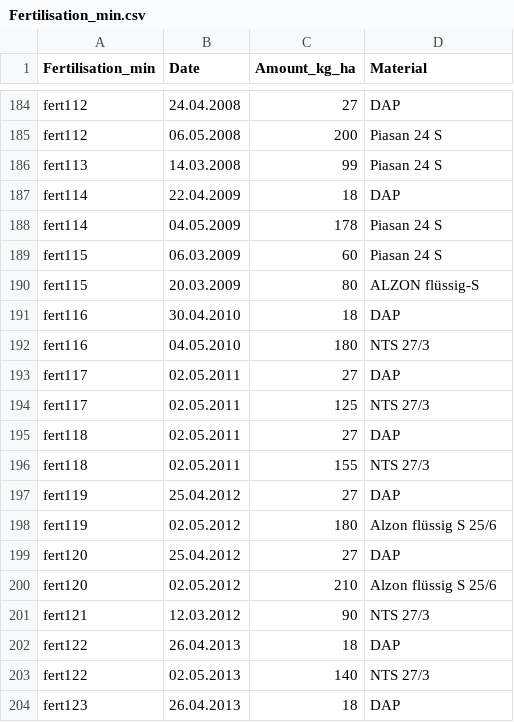
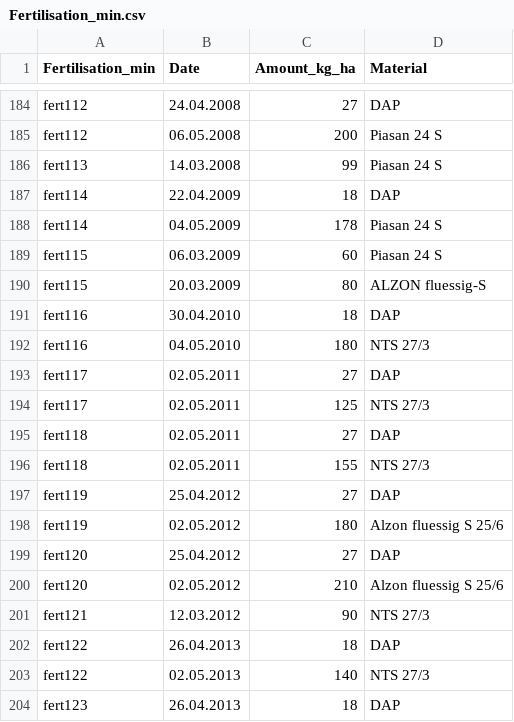
Before and after one commit to zalf-rpm/irrigation_multiexp, a CSV file: data/Fertilisation_min.csv, drawn as a sheet; only a part is shown, gaps mark what is left out; the diff names each change by its address in the sheet, - before the commit and + after, or states it on an @@ line.

```diff
--- a/data/Fertilisation_min.csv
+++ b/data/Fertilisation_min.csv
-D190 (Material): ALZON flüssig-S
+D190 (Material): ALZON fluessig-S
-D198 (Material): Alzon flüssig S 25/6
+D198 (Material): Alzon fluessig S 25/6
-D200 (Material): Alzon flüssig S 25/6
+D200 (Material): Alzon fluessig S 25/6
```
Also changed, not shown: data/Management.csv, data/Meta.csv.
